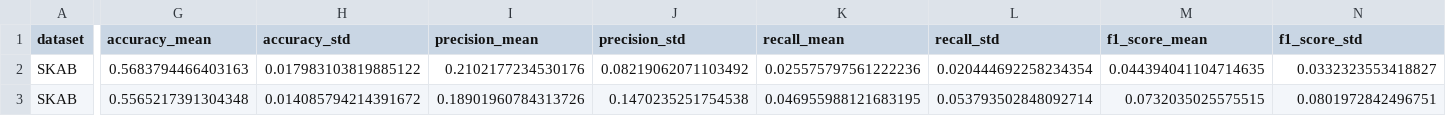
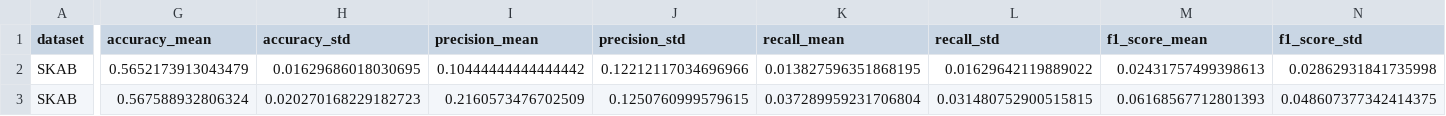
Before and after one commit to sudenazguldal/explainable-timeseries-anomaly-detection, a CSV file: reports/results/automata_parameter_sweep_skab.csv, drawn as a sheet; only a part is shown, gaps mark what is left out; the diff covers the shown part only; the diff names each change by its address in the sheet, - before the commit and + after, or states it on an @@ line.

```diff
--- a/reports/results/automata_parameter_sweep_skab.csv
+++ b/reports/results/automata_parameter_sweep_skab.csv
-G2 (accuracy_mean): 0.5683794466403163
+G2 (accuracy_mean): 0.5652173913043479
-H2 (accuracy_std): 0.017983103819885122
+H2 (accuracy_std): 0.01629686018030695
-I2 (precision_mean): 0.2102177234530176
+I2 (precision_mean): 0.10444444444444442
-J2 (precision_std): 0.08219062071103492
+J2 (precision_std): 0.12212117034696966
-K2 (recall_mean): 0.025575797561222236
+K2 (recall_mean): 0.013827596351868195
-L2 (recall_std): 0.020444692258234354
+L2 (recall_std): 0.01629642119889022
-M2 (f1_score_mean): 0.044394041104714635
+M2 (f1_score_mean): 0.02431757499398613
-N2 (f1_score_std): 0.0332323553418827
+N2 (f1_score_std): 0.02862931841735998
-G3 (accuracy_mean): 0.5565217391304348
+G3 (accuracy_mean): 0.567588932806324
-H3 (accuracy_std): 0.014085794214391672
+H3 (accuracy_std): 0.020270168229182723
-I3 (precision_mean): 0.18901960784313726
+I3 (precision_mean): 0.2160573476702509
-J3 (precision_std): 0.1470235251754538
+J3 (precision_std): 0.1250760999579615
-K3 (recall_mean): 0.046955988121683195
+K3 (recall_mean): 0.037289959231706804
-L3 (recall_std): 0.053793502848092714
+L3 (recall_std): 0.031480752900515815
-M3 (f1_score_mean): 0.0732035025575515
+M3 (f1_score_mean): 0.06168567712801393
-N3 (f1_score_std): 0.0801972842496751
+N3 (f1_score_std): 0.048607377342414375
```
Also changed, not shown: 176 edited cells elsewhere in this file, reports/results/automata_best_parameter_summary.csv, reports/results/automata_multiseed_raw.csv, 37 other files.
